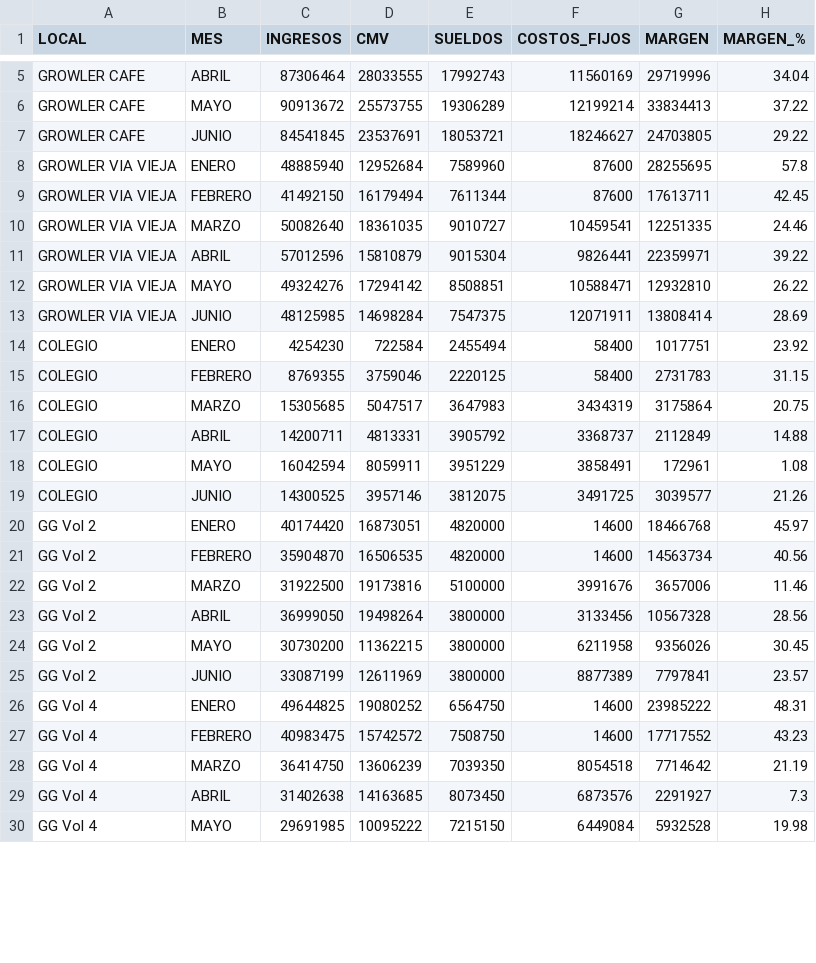
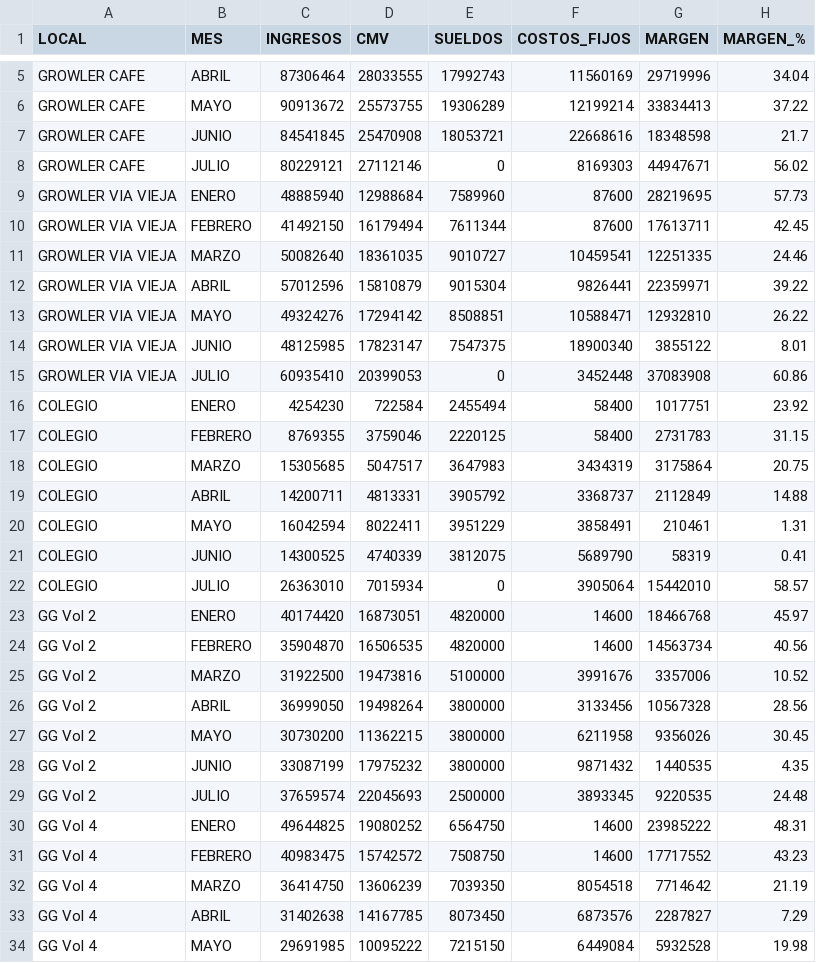
Before and after one commit to colatinto/garage_ventas, a CSV file: margenes_analisis_lila.csv, drawn as a sheet; only a part is shown, gaps mark what is left out; the diff covers the shown part only.

```diff
--- a/margenes_analisis_lila.csv
+++ b/margenes_analisis_lila.csv
@@ -6,4 +6,5 @@ GROWLER CAFE,ABRIL,87306464,28033555,17992743,11560169,29719996,34.04
 GROWLER CAFE,MAYO,90913672,25573755,19306289,12199214,33834413,37.22
-GROWLER CAFE,JUNIO,84541845,23537691,18053721,18246627,24703805,29.22
-GROWLER VIA VIEJA,ENERO,48885940,12952684,7589960,87600,28255695,57.8
+GROWLER CAFE,JUNIO,84541845,25470908,18053721,22668616,18348598,21.7
+GROWLER CAFE,JULIO,80229121,27112146,0,8169303,44947671,56.02
+GROWLER VIA VIEJA,ENERO,48885940,12988684,7589960,87600,28219695,57.73
 GROWLER VIA VIEJA,FEBRERO,41492150,16179494,7611344,87600,17613711,42.45
@@ -12,3 +13,4 @@ GROWLER VIA VIEJA,ABRIL,57012596,15810879,9015304,9826441,22359971,39.22
 GROWLER VIA VIEJA,MAYO,49324276,17294142,8508851,10588471,12932810,26.22
-GROWLER VIA VIEJA,JUNIO,48125985,14698284,7547375,12071911,13808414,28.69
+GROWLER VIA VIEJA,JUNIO,48125985,17823147,7547375,18900340,3855122,8.01
+GROWLER VIA VIEJA,JULIO,60935410,20399053,0,3452448,37083908,60.86
 COLEGIO,ENERO,4254230,722584,2455494,58400,1017751,23.92
@@ -17,10 +19,12 @@ COLEGIO,MARZO,15305685,5047517,3647983,3434319,3175864,20.75
 COLEGIO,ABRIL,14200711,4813331,3905792,3368737,2112849,14.88
-COLEGIO,MAYO,16042594,8059911,3951229,3858491,172961,1.08
-COLEGIO,JUNIO,14300525,3957146,3812075,3491725,3039577,21.26
+COLEGIO,MAYO,16042594,8022411,3951229,3858491,210461,1.31
+COLEGIO,JUNIO,14300525,4740339,3812075,5689790,58319,0.41
+COLEGIO,JULIO,26363010,7015934,0,3905064,15442010,58.57
 GG Vol 2,ENERO,40174420,16873051,4820000,14600,18466768,45.97
 GG Vol 2,FEBRERO,35904870,16506535,4820000,14600,14563734,40.56
-GG Vol 2,MARZO,31922500,19173816,5100000,3991676,3657006,11.46
+GG Vol 2,MARZO,31922500,19473816,5100000,3991676,3357006,10.52
 GG Vol 2,ABRIL,36999050,19498264,3800000,3133456,10567328,28.56
 GG Vol 2,MAYO,30730200,11362215,3800000,6211958,9356026,30.45
-GG Vol 2,JUNIO,33087199,12611969,3800000,8877389,7797841,23.57
+GG Vol 2,JUNIO,33087199,17975232,3800000,9871432,1440535,4.35
+GG Vol 2,JULIO,37659574,22045693,2500000,3893345,9220535,24.48
 GG Vol 4,ENERO,49644825,19080252,6564750,14600,23985222,48.31
@@ -28,3 +32,3 @@ GG Vol 4,FEBRERO,40983475,15742572,7508750,14600,17717552,43.23
 GG Vol 4,MARZO,36414750,13606239,7039350,8054518,7714642,21.19
-GG Vol 4,ABRIL,31402638,14163685,8073450,6873576,2291927,7.3
+GG Vol 4,ABRIL,31402638,14167785,8073450,6873576,2287827,7.29
 GG Vol 4,MAYO,29691985,10095222,7215150,6449084,5932528,19.98
```
Also changed, not shown: 1 added row and 4 edited cells elsewhere in this file, 2 other files.
